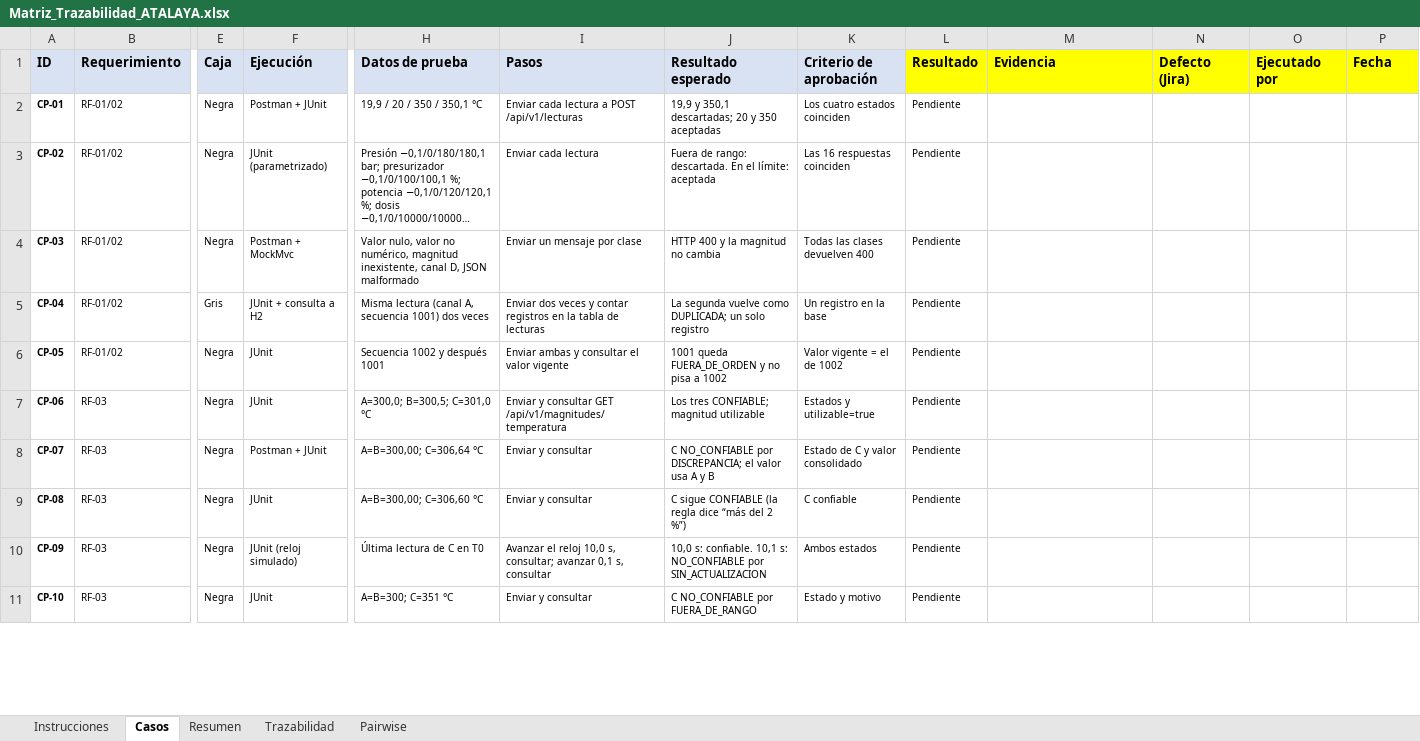
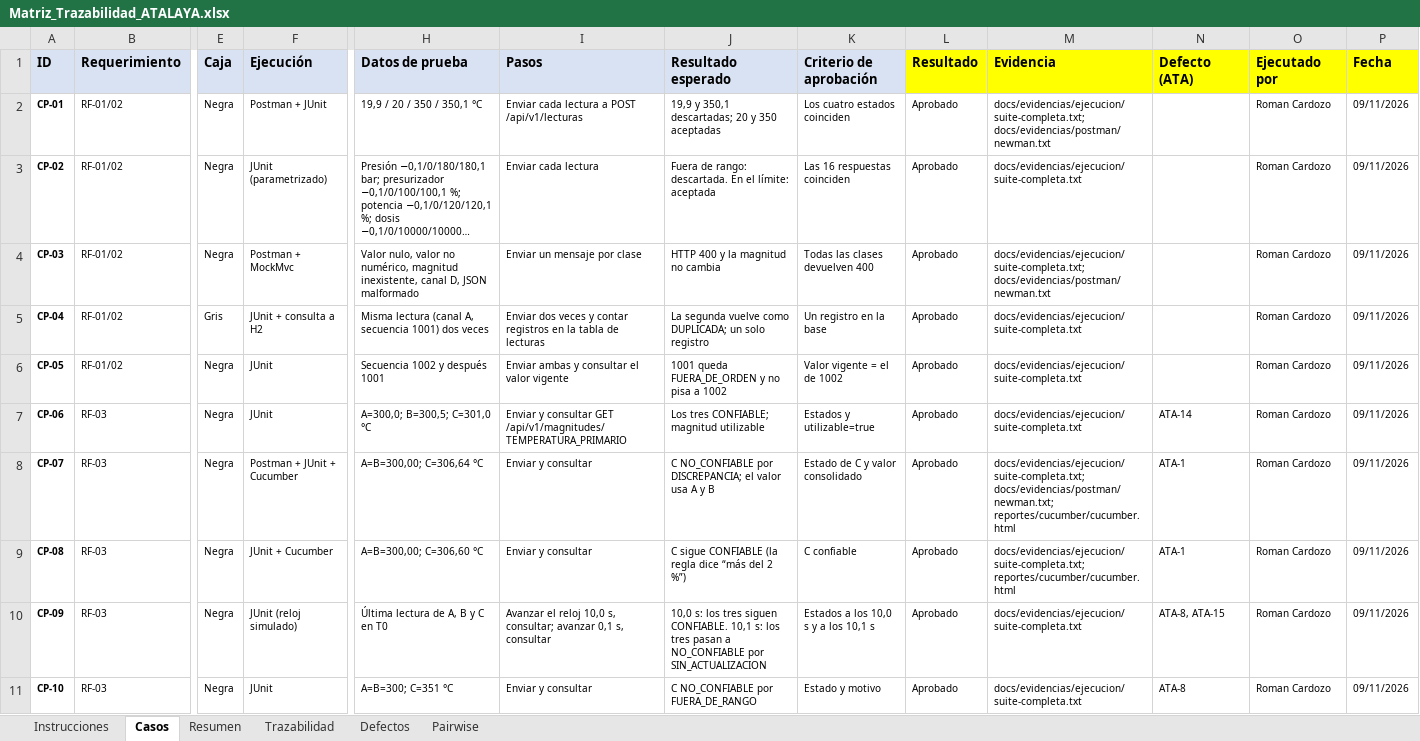
Before and after one commit to romacardozx/testing-project, an Excel workbook: docs/Matriz_Trazabilidad_ATALAYA.xlsx, sheet Casos, drawn as a sheet; only a part is shown, gaps mark what is left out; long unchanged cells end in …; values as stored, in another font and other column widths than the file's, no borders; charts and pictures not drawn; the diff covers the shown part only; the diff names each change by its address in the sheet, - before the commit and + after, or states it on an @@ line.

```diff
--- a/docs/Matriz_Trazabilidad_ATALAYA.xlsx (sheet Casos)
+++ b/docs/Matriz_Trazabilidad_ATALAYA.xlsx (sheet Casos)
+sheet tab: Defectos
-N1: Defecto (Jira)
+N1: Defecto (ATA)
-L2:L11 (Resultado): Pendiente
+L2:L11 (Resultado): Aprobado
-M2 (Evidencia): (empty)
+M2 (Evidencia): docs/evidencias/ejecucion/suite-completa.txt; docs/evidencias/postman/newman.txt
-O2:O11 (Ejecutado por): (empty)
+O2:O11 (Ejecutado por): Roman Cardozo
-P2:P11 (Fecha): (empty)
+P2:P11 (Fecha): 09/11/2026
-M3 (Evidencia): (empty)
+M3 (Evidencia): docs/evidencias/ejecucion/suite-completa.txt
-M4 (Evidencia): (empty)
+M4 (Evidencia): docs/evidencias/ejecucion/suite-completa.txt; docs/evidencias/postman/newman.txt
-M5:M7 (Evidencia): (empty)
+M5:M7 (Evidencia): docs/evidencias/ejecucion/suite-completa.txt
-I7 (Pasos): …consultar GET /api/v1/magnitudes/temperatura
+I7 (Pasos): …consultar GET /api/v1/magnitudes/TEMPERATURA_PRIMARIO
-N7 (Defecto (ATA)): (empty)
+N7 (Defecto (ATA)): ATA-14
-F8 (Ejecución): Postman + JUnit
+F8 (Ejecución): Postman + JUnit + Cucumber
-M8 (Evidencia): (empty)
+M8 (Evidencia): docs/evidencias/ejecucion/suite-completa.txt; docs/evidencias/postman/newman.txt; reportes/cucumber/cucumber.html
-N8:N9 (Defecto (ATA)): (empty)
+N8:N9 (Defecto (ATA)): ATA-1
-F9 (Ejecución): JUnit
+F9 (Ejecución): JUnit + Cucumber
-M9 (Evidencia): (empty)
+M9 (Evidencia): docs/evidencias/ejecucion/suite-completa.txt; reportes/cucumber/cucumber.html
-H10 (Datos de prueba): Última lectura de C en T0
+H10 (Datos de prueba): Última lectura de A, B y C en T0
-J10 (Resultado esperado): 10,0 s: confiable. 10,1 s: NO_CONFIABLE por…
+J10 (Resultado esperado): 10,0 s: los tres siguen CONFIABLE. 10,1 s: los tres pasan a NO_CONFIABLE por…
-K10 (Criterio de aprobación): Ambos estados
+K10 (Criterio de aprobación): Estados a los 10,0 s y a los 10,1 s
-M10:M11 (Evidencia): (empty)
+M10:M11 (Evidencia): docs/evidencias/ejecucion/suite-completa.txt
-N10 (Defecto (ATA)): (empty)
+N10 (Defecto (ATA)): ATA-8, ATA-15
-N11 (Defecto (ATA)): (empty)
+N11 (Defecto (ATA)): ATA-8
```
Also changed, not shown: 8 added rows and 126 edited cells elsewhere in this sheet, sheet Trazabilidad, sheet Resumen, sheet Pairwise, sheet Instrucciones, charts or pictures, 38 other files.
